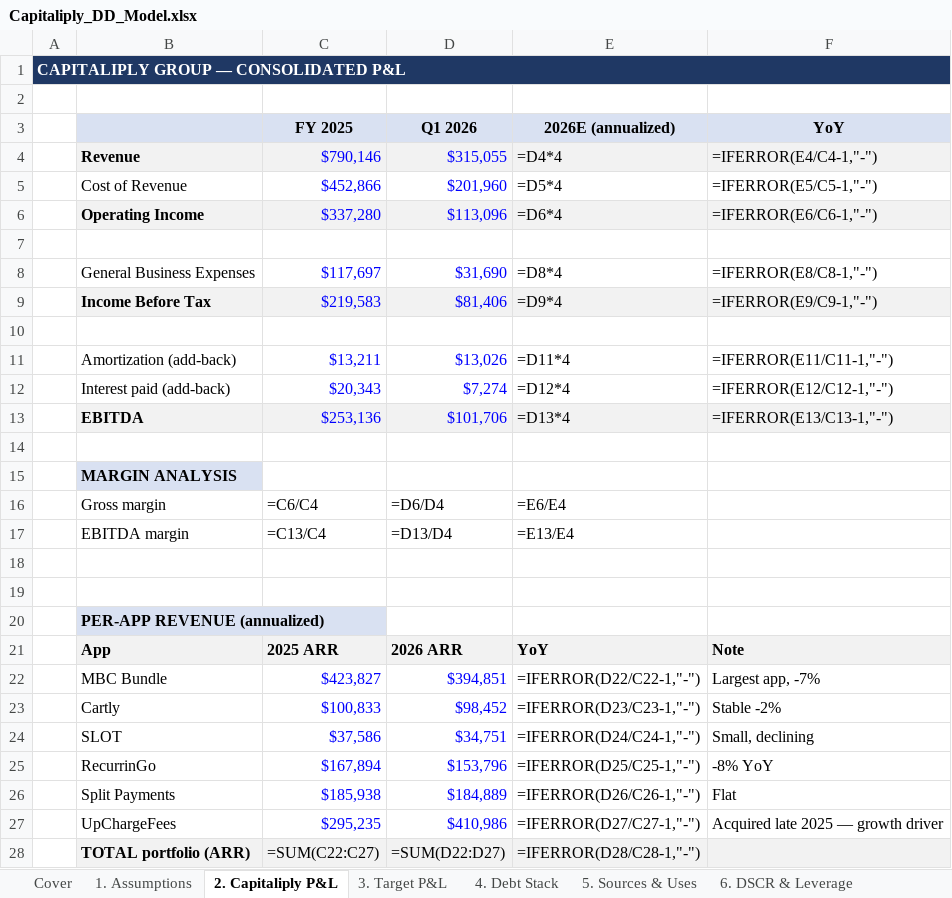
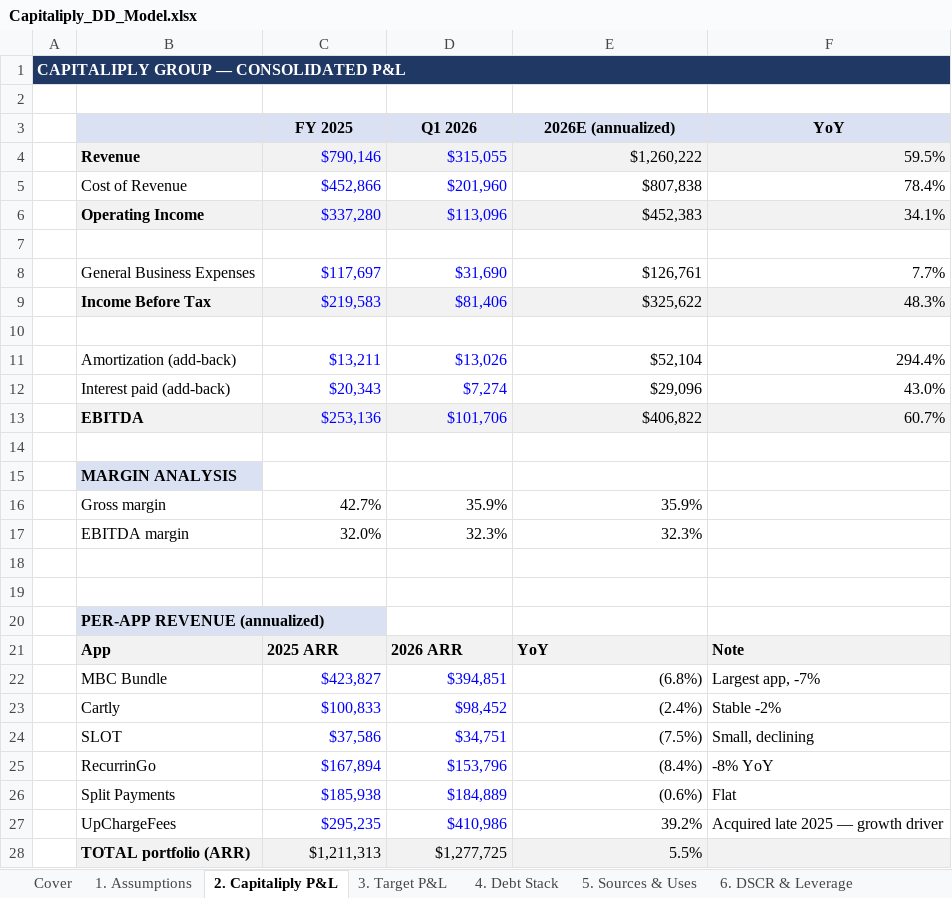
Before and after one commit to denwik86/cowork-workspace, an Excel workbook: outputs/Capitaliply_DD_Model.xlsx, sheet 2. Capitaliply P&L, drawn as a sheet; only a part is shown; values as stored, in another font and other column widths than the file's, no borders; formulas without a stored value are shown as written; the diff covers the shown part only; the diff names each change by its address in the sheet, - before the commit and + after, or states it on an @@ line.

```diff
--- a/outputs/Capitaliply_DD_Model.xlsx (sheet 2. Capitaliply P&L)
+++ b/outputs/Capitaliply_DD_Model.xlsx (sheet 2. Capitaliply P&L)
-B1:F1 fill: none
+B1:F1 fill: #1F3864
-E4 (2026E (annualized)): =D4*4
+E4 (2026E (annualized)): $1,260,222
-F4 (YoY): =IFERROR(E4/C4-1,"-")
+F4 (YoY): 59.5%
-E5 (2026E (annualized)): =D5*4
+E5 (2026E (annualized)): $807,838
-F5 (YoY): =IFERROR(E5/C5-1,"-")
+F5 (YoY): 78.4%
-E6 (2026E (annualized)): =D6*4
+E6 (2026E (annualized)): $452,383
-F6 (YoY): =IFERROR(E6/C6-1,"-")
+F6 (YoY): 34.1%
-E8 (2026E (annualized)): =D8*4
+E8 (2026E (annualized)): $126,761
-F8 (YoY): =IFERROR(E8/C8-1,"-")
+F8 (YoY): 7.7%
-E9 (2026E (annualized)): =D9*4
+E9 (2026E (annualized)): $325,622
-F9 (YoY): =IFERROR(E9/C9-1,"-")
+F9 (YoY): 48.3%
-E11 (2026E (annualized)): =D11*4
+E11 (2026E (annualized)): $52,104
-F11 (YoY): =IFERROR(E11/C11-1,"-")
+F11 (YoY): 294.4%
-E12 (2026E (annualized)): =D12*4
+E12 (2026E (annualized)): $29,096
-F12 (YoY): =IFERROR(E12/C12-1,"-")
+F12 (YoY): 43.0%
-E13 (2026E (annualized)): =D13*4
+E13 (2026E (annualized)): $406,822
-F13 (YoY): =IFERROR(E13/C13-1,"-")
+F13 (YoY): 60.7%
-C16 (FY 2025): =C6/C4
+C16 (FY 2025): 42.7%
-D16 (Q1 2026): =D6/D4
+D16 (Q1 2026): 35.9%
-E16 (2026E (annualized)): =E6/E4
+E16 (2026E (annualized)): 35.9%
-C17 (FY 2025): =C13/C4
+C17 (FY 2025): 32.0%
-D17 (Q1 2026): =D13/D4
+D17 (Q1 2026): 32.3%
-E17 (2026E (annualized)): =E13/E4
+E17 (2026E (annualized)): 32.3%
-E22 (2026E (annualized)): =IFERROR(D22/C22-1,"-")
+E22 (2026E (annualized)): (6.8%)
-E23 (2026E (annualized)): =IFERROR(D23/C23-1,"-")
+E23 (2026E (annualized)): (2.4%)
-E24 (2026E (annualized)): =IFERROR(D24/C24-1,"-")
+E24 (2026E (annualized)): (7.5%)
-E25 (2026E (annualized)): =IFERROR(D25/C25-1,"-")
+E25 (2026E (annualized)): (8.4%)
-E26 (2026E (annualized)): =IFERROR(D26/C26-1,"-")
+E26 (2026E (annualized)): (0.6%)
-E27 (2026E (annualized)): =IFERROR(D27/C27-1,"-")
+E27 (2026E (annualized)): 39.2%
-C28 (FY 2025): =SUM(C22:C27)
+C28 (FY 2025): $1,211,313
-D28 (Q1 2026): =SUM(D22:D27)
+D28 (Q1 2026): $1,277,725
-E28 (2026E (annualized)): =IFERROR(D28/C28-1,"-")
+E28 (2026E (annualized)): 5.5%
```
Also changed, not shown: 3 edited cells elsewhere in this sheet, sheet 6. DSCR & Leverage, sheet 7. Valuation FF, sheet 4. Debt Stack, sheet 5. Sources & Uses, sheet 8. Cap Table, sheet 3. Target P&L, 3 more sheets.
